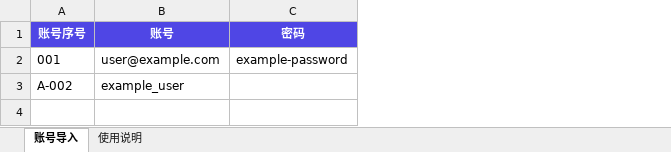
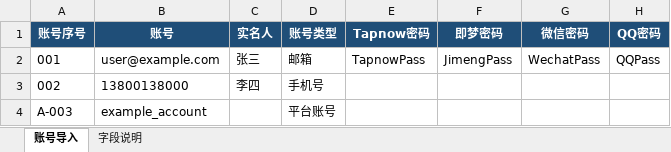
Before and after one commit to mailjd/SubsTrackerManager, an Excel workbook: templates/SubsTracker_账号数据库批量导入模板.xlsx, sheet 账号导入, drawn as a sheet; values as stored, in another font and other column widths than the file's, no borders; removed rows and columns are numbered as before the commit, all else as after; the diff names each change by its address in the sheet, - before the commit and + after, or states it on an @@ line.

```diff
--- a/templates/SubsTracker_账号数据库批量导入模板.xlsx (sheet 账号导入)
+++ b/templates/SubsTracker_账号数据库批量导入模板.xlsx (sheet 账号导入)
-sheet tab: 使用说明
+sheet tab: 字段说明
-column C (密码), row 2: example-password
+column C (实名人), row 2: 张三
+column D (账号类型), row 2: 邮箱
+column E (Tapnow密码), row 2: TapnowPass
+column F (即梦密码), row 2: JimengPass
+column G (微信密码), row 2: WechatPass
+column H (QQ密码), row 2: QQPass
-A1:B1 fill: #4F46E5
+A1:B1 fill: #1F4E78
-row 3: A-002 | example_user
+row 3: 002 | 13800138000 | 李四 | 手机号
+row 4: A-003 | example_account |  | 平台账号
```
Also changed, not shown: sheet 字段说明, 13 other files.
